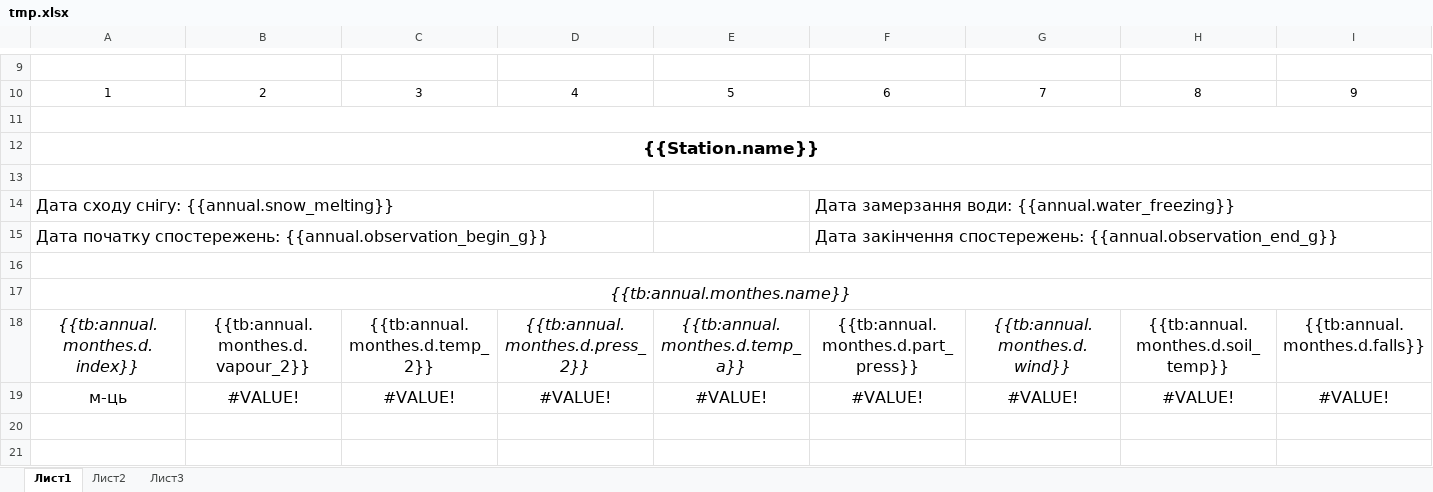
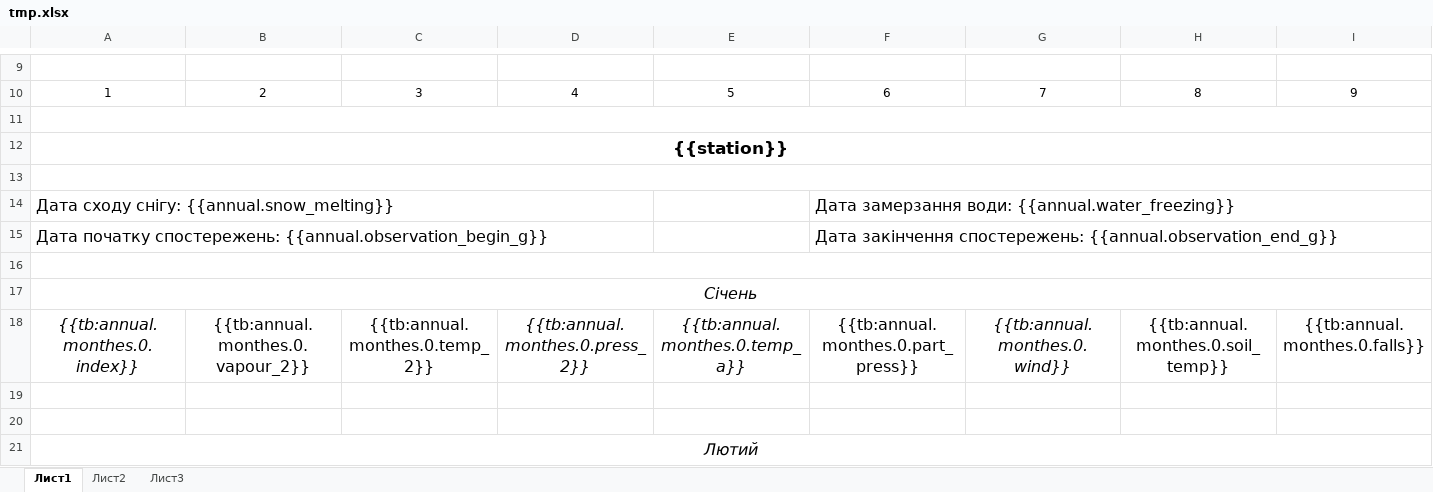
Before and after one commit to andrewdacenko/geocentr-meteodata, an Excel workbook: templates/tmp.xlsx, sheet Лист1, drawn as a sheet; only a part is shown, gaps mark what is left out; values as stored, in another font and other column widths than the file's, no borders; the diff covers the shown part only; the diff names each change by its address in the sheet, - before the commit and + after, or states it on an @@ line.

Commit message:
tmp

```diff
--- a/templates/tmp.xlsx (sheet Лист1)
+++ b/templates/tmp.xlsx (sheet Лист1)
-A12: {{Station.name}}
+A12: {{station}}
-A17: {{tb:annual.monthes.name}}
+A17: Січень
-A18: {{tb:annual.monthes.d.index}}
+A18: {{tb:annual.monthes.0.index}}
-B18: {{tb:annual.monthes.d.vapour_2}}
+B18: {{tb:annual.monthes.0.vapour_2}}
-C18: {{tb:annual.monthes.d.temp_2}}
+C18: {{tb:annual.monthes.0.temp_2}}
-D18: {{tb:annual.monthes.d.press_2}}
+D18: {{tb:annual.monthes.0.press_2}}
-E18: {{tb:annual.monthes.d.temp_a}}
+E18: {{tb:annual.monthes.0.temp_a}}
-F18: {{tb:annual.monthes.d.part_press}}
+F18: {{tb:annual.monthes.0.part_press}}
-G18: {{tb:annual.monthes.d.wind}}
+G18: {{tb:annual.monthes.0.wind}}
-H18: {{tb:annual.monthes.d.soil_temp}}
+H18: {{tb:annual.monthes.0.soil_temp}}
-I18: {{tb:annual.monthes.d.falls}}
+I18: {{tb:annual.monthes.0.falls}}
-row 19: м-ць | #VALUE! | #VALUE! | #VALUE! | #VALUE! | #VALUE! | #VALUE! | #VALUE! | #VALUE!
+row 19: (empty)
+row 20: (empty)
+row 21: Лютий
```
Also changed, not shown: 31 added rows elsewhere in this sheet.
